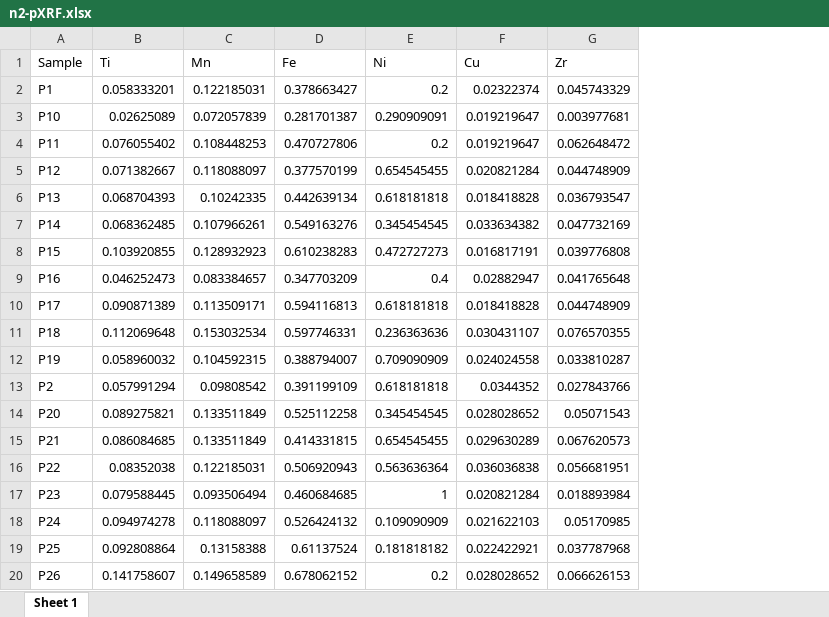
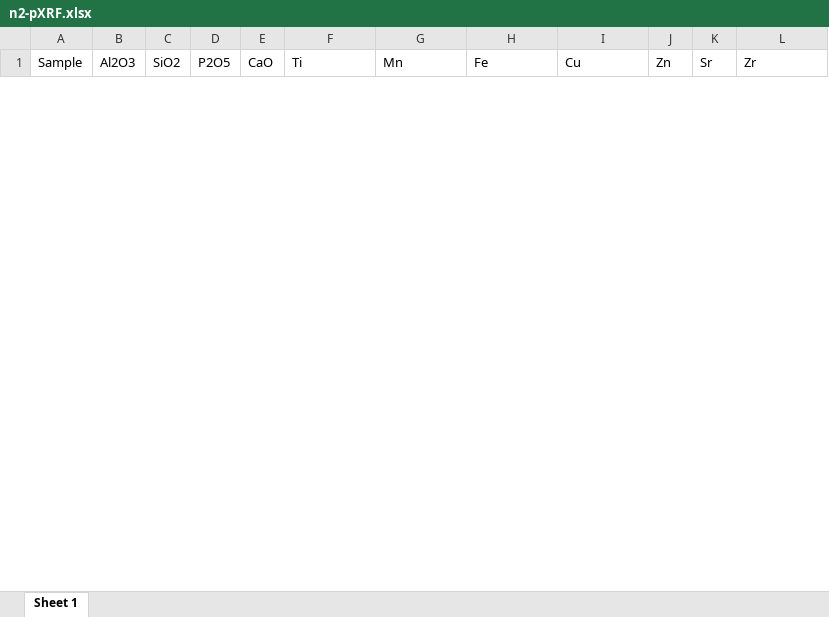
Before and after one commit to Tulikko/MB, an Excel workbook: data/n2-pXRF.xlsx, sheet Sheet 1, drawn as a sheet; only a part is shown; values as stored, in another font and other column widths than the file's, no borders; removed rows and columns are numbered as before the commit, all else as after; the diff covers the shown part only; the diff names each change by its address in the sheet, - before the commit and + after, or states it on an @@ line.

```diff
--- a/data/n2-pXRF.xlsx (sheet Sheet 1)
+++ b/data/n2-pXRF.xlsx (sheet Sheet 1)
+column B (Al2O3), empty
+column C (SiO2), empty
+column D (P2O5), empty
+column E (CaO), empty
-column E (Ni), empty
+column J (Zn), empty
+column K (Sr), empty
-row 2: P1 | 0.058333201 | 0.122185031 | 0.378663427 | 0.2 | 0.02322374 | 0.045743329
-row 3: P10 | 0.02625089 | 0.072057839 | 0.281701387 | 0.290909091 | 0.019219647 | 0.003977681
-row 4: P11 | 0.076055402 | 0.108448253 | 0.470727806 | 0.2 | 0.019219647 | 0.062648472
-row 5: P12 | 0.071382667 | 0.118088097 | 0.377570199 | 0.654545455 | 0.020821284 | 0.044748909
-row 6: P13 | 0.068704393 | 0.10242335 | 0.442639134 | 0.618181818 | 0.018418828 | 0.036793547
-row 7: P14 | 0.068362485 | 0.107966261 | 0.549163276 | 0.345454545 | 0.033634382 | 0.047732169
-row 8: P15 | 0.103920855 | 0.128932923 | 0.610238283 | 0.472727273 | 0.016817191 | 0.039776808
-row 9: P16 | 0.046252473 | 0.083384657 | 0.347703209 | 0.4 | 0.02882947 | 0.041765648
-row 10: P17 | 0.090871389 | 0.113509171 | 0.594116813 | 0.618181818 | 0.018418828 | 0.044748909
-row 11: P18 | 0.112069648 | 0.153032534 | 0.597746331 | 0.236363636 | 0.030431107 | 0.076570355
-row 12: P19 | 0.058960032 | 0.104592315 | 0.388794007 | 0.709090909 | 0.024024558 | 0.033810287
-row 13: P2 | 0.057991294 | 0.09808542 | 0.391199109 | 0.618181818 | 0.0344352 | 0.027843766
-row 14: P20 | 0.089275821 | 0.133511849 | 0.525112258 | 0.345454545 | 0.028028652 | 0.05071543
-row 15: P21 | 0.086084685 | 0.133511849 | 0.414331815 | 0.654545455 | 0.029630289 | 0.067620573
-row 16: P22 | 0.08352038 | 0.122185031 | 0.506920943 | 0.563636364 | 0.036036838 | 0.056681951
-row 17: P23 | 0.079588445 | 0.093506494 | 0.460684685 | 1 | 0.020821284 | 0.018893984
-row 18: P24 | 0.094974278 | 0.118088097 | 0.526424132 | 0.109090909 | 0.021622103 | 0.05170985
-row 19: P25 | 0.092808864 | 0.13158388 | 0.61137524 | 0.181818182 | 0.022422921 | 0.037787968
-row 20: P26 | 0.141758607 | 0.149658589 | 0.678062152 | 0.2 | 0.028028652 | 0.066626153
```
Also changed, not shown: 54 added rows and 34 removed rows elsewhere in this sheet, data/n1-pXRF.xlsx, data/z1-pXRF.xlsx, 13 other files.
